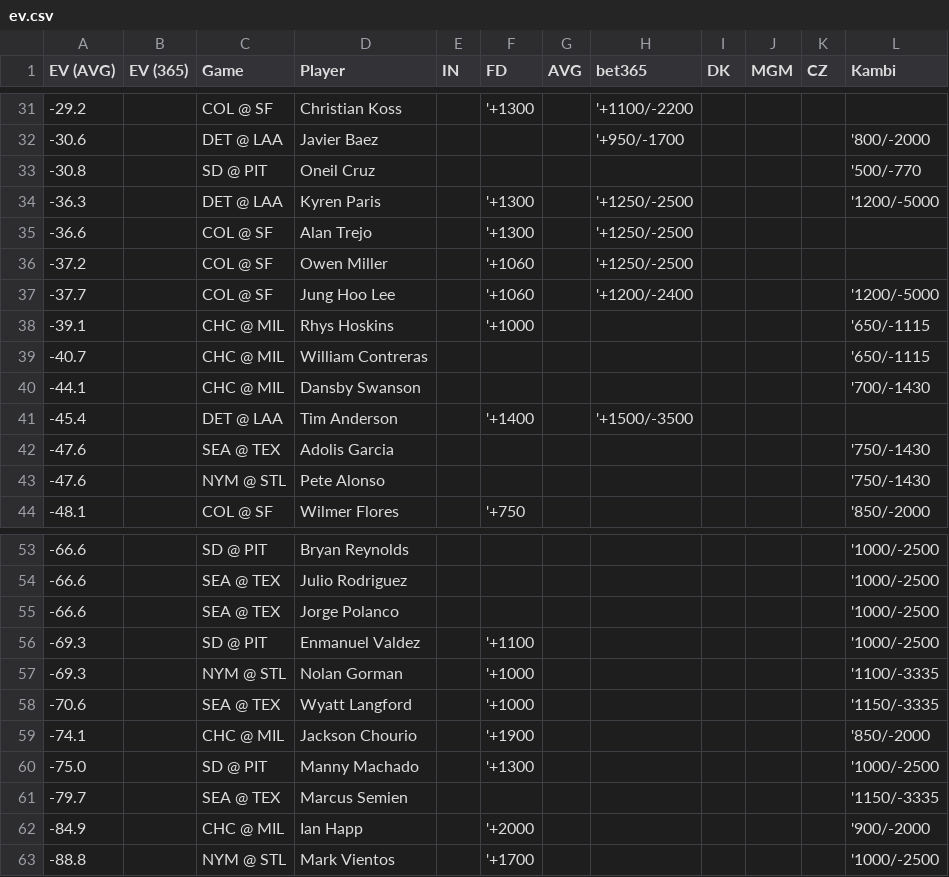
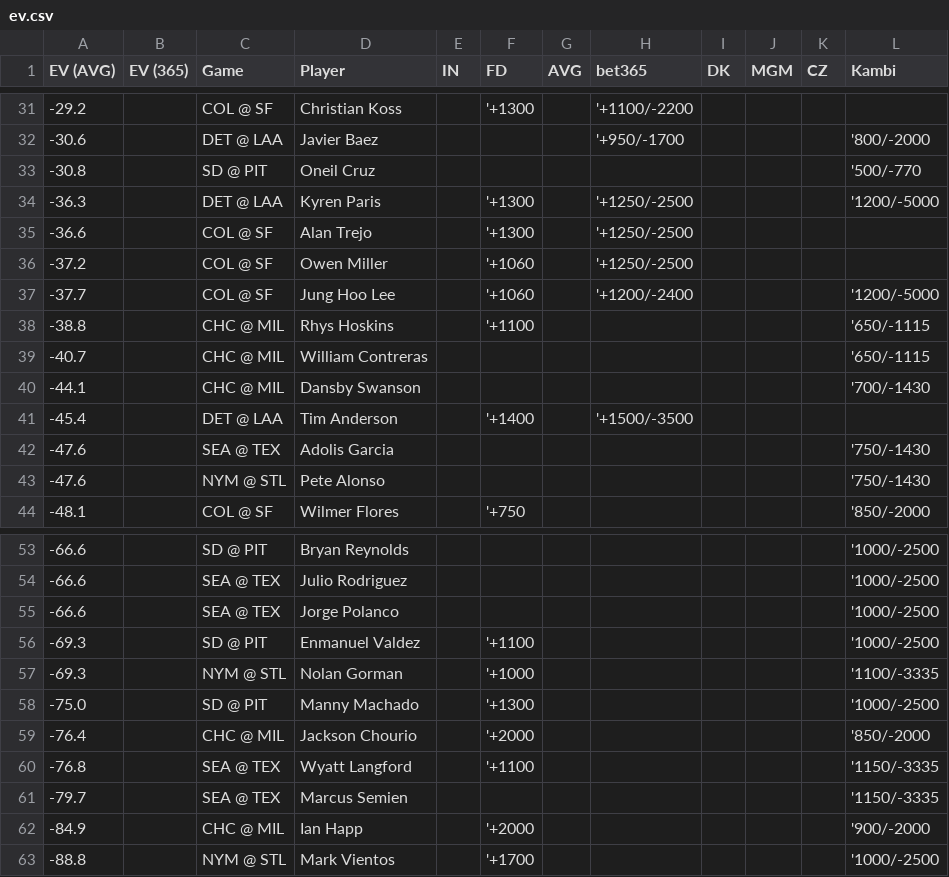
Before and after one commit to zhecht/lines, a CSV file: static/dingers/ev.csv, drawn as a sheet; only a part is shown, gaps mark what is left out.

```diff
--- a/static/dingers/ev.csv
+++ b/static/dingers/ev.csv
@@ -37,3 +37,3 @@ EV (AVG)	EV (365)	Game	Player	IN	FD	AVG	bet365	DK	MGM	CZ	Kambi
 -37.7		COL @ SF	Jung Hoo Lee		'+1060		'+1200/-2400				'1200/-5000
--39.1		CHC @ MIL	Rhys Hoskins		'+1000						'650/-1115
+-38.8		CHC @ MIL	Rhys Hoskins		'+1100						'650/-1115
 -40.7		CHC @ MIL	William Contreras								'650/-1115
@@ -57,5 +57,5 @@ EV (AVG)	EV (365)	Game	Player	IN	FD	AVG	bet365	DK	MGM	CZ	Kambi
 -69.3		NYM @ STL	Nolan Gorman		'+1000						'1100/-3335
--70.6		SEA @ TEX	Wyatt Langford		'+1000						'1150/-3335
--74.1		CHC @ MIL	Jackson Chourio		'+1900						'850/-2000
 -75.0		SD @ PIT	Manny Machado		'+1300						'1000/-2500
+-76.4		CHC @ MIL	Jackson Chourio		'+2000						'850/-2000
+-76.8		SEA @ TEX	Wyatt Langford		'+1100						'1150/-3335
 -79.7		SEA @ TEX	Marcus Semien								'1150/-3335
```
Also changed, not shown: 11 other files.
